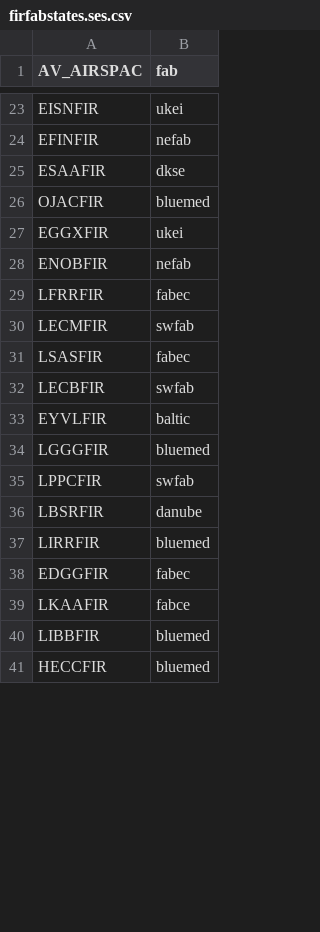
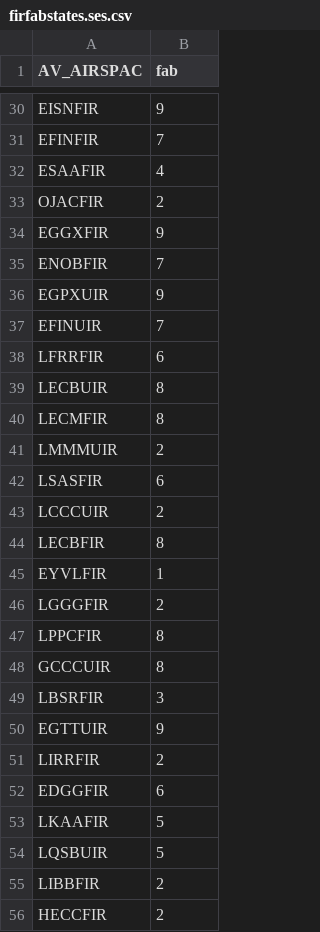
Before and after one commit to euctrl-pru/eurocontrol-atlas, a CSV file: data/firfabstates.ses.csv, drawn as a sheet; only a part is shown, gaps mark what is left out; addresses are those after the commit; the diff covers the shown part only; the diff names each change by its address in the sheet, - before the commit and + after, or states it on an @@ line.

```diff
--- a/data/firfabstates.ses.csv
+++ b/data/firfabstates.ses.csv
-B30 (fab): ukei
+B30 (fab): 9
-B31 (fab): nefab
+B31 (fab): 7
-B32 (fab): dkse
+B32 (fab): 4
-B33 (fab): bluemed
+B33 (fab): 2
-B34 (fab): ukei
+B34 (fab): 9
-B35 (fab): nefab
+B35 (fab): 7
+row 36: EGPXUIR | 9
+row 37: EFINUIR | 7
-B38 (fab): fabec
+B38 (fab): 6
+row 39: LECBUIR | 8
-B40 (fab): swfab
+B40 (fab): 8
+row 41: LMMMUIR | 2
-B42 (fab): fabec
+B42 (fab): 6
+row 43: LCCCUIR | 2
-B44 (fab): swfab
+B44 (fab): 8
-B45 (fab): baltic
+B45 (fab): 1
-B46 (fab): bluemed
+B46 (fab): 2
-B47 (fab): swfab
+B47 (fab): 8
+row 48: GCCCUIR | 8
-B49 (fab): danube
+B49 (fab): 3
+row 50: EGTTUIR | 9
-B51 (fab): bluemed
+B51 (fab): 2
-B52 (fab): fabec
+B52 (fab): 6
-B53 (fab): fabce
+B53 (fab): 5
+row 54: LQSBUIR | 5
-B55:B56 (fab): bluemed
+B55:B56 (fab): 2
```
Also changed, not shown: 13 added rows and 29 edited cells elsewhere in this file, data/fabfirs.rp2.csv, 9 other files.
